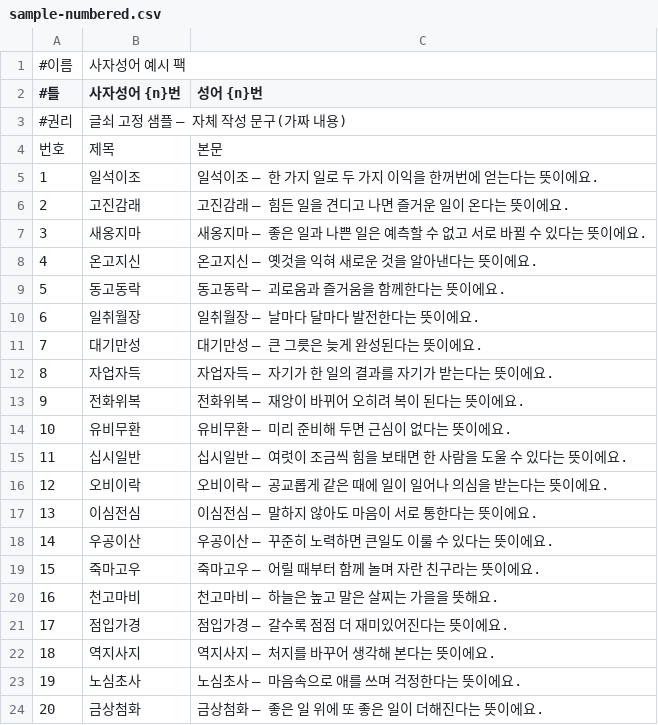
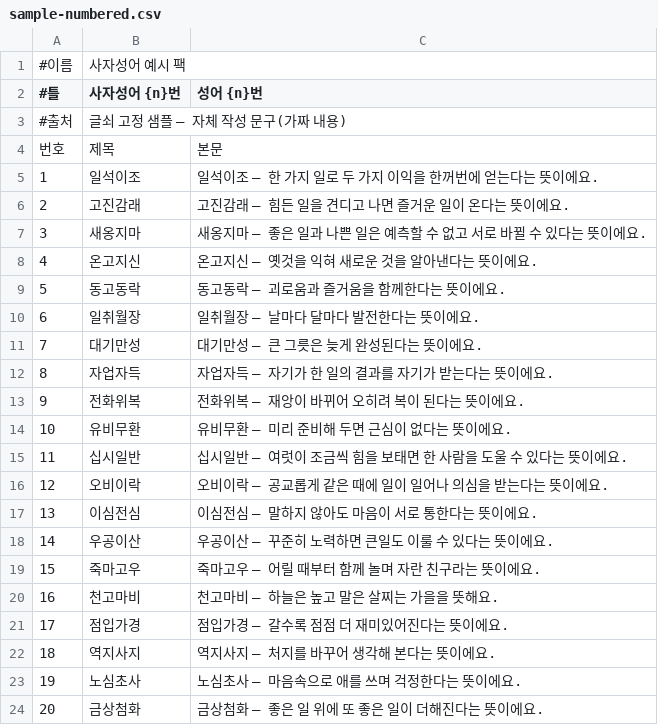
Before and after one commit to iphonebreak/geulsoe-keyboard, a CSV file: Packages/PackImport/Sources/PackImport/Resources/Samples/sample-numbered.csv, drawn as a sheet.

```diff
--- a/Packages/PackImport/Sources/PackImport/Resources/Samples/sample-numbered.csv
+++ b/Packages/PackImport/Sources/PackImport/Resources/Samples/sample-numbered.csv
@@ -2,3 +2,3 @@
 #틀,사자성어 {n}번,성어 {n}번
-#권리,글쇠 고정 샘플 — 자체 작성 문구(가짜 내용)
+#출처,글쇠 고정 샘플 — 자체 작성 문구(가짜 내용)
 번호,제목,본문
```
Also changed, not shown: Packages/PackImport/Sources/PackImport/Resources/Samples/sample-phrases.csv, 20 other files.
